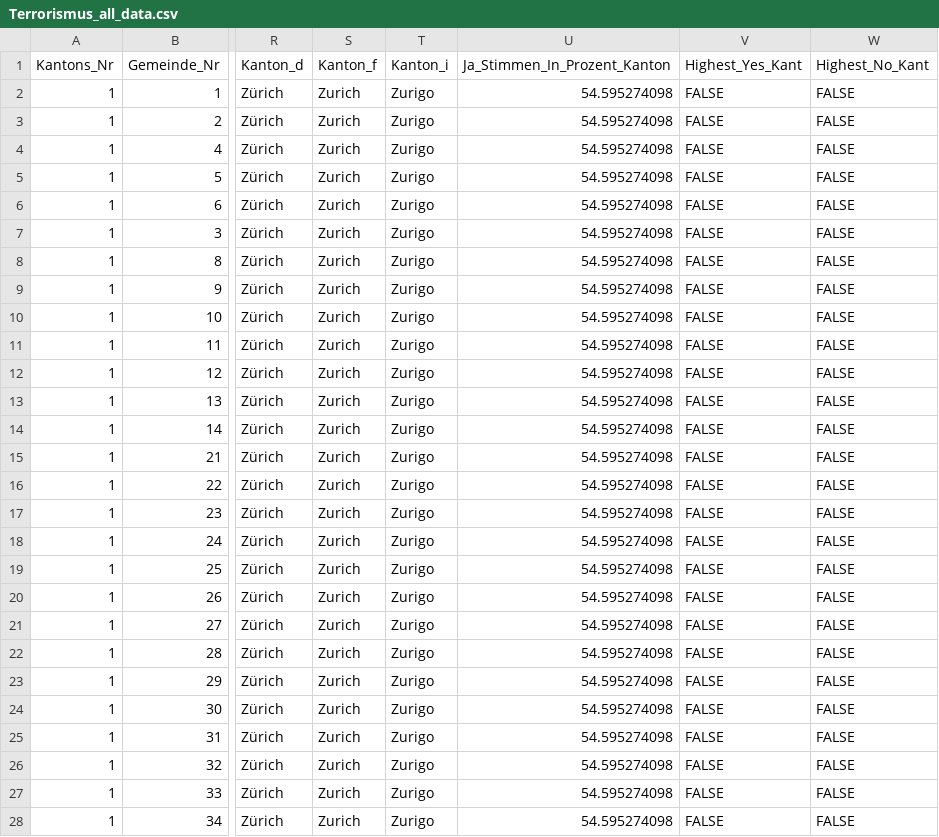
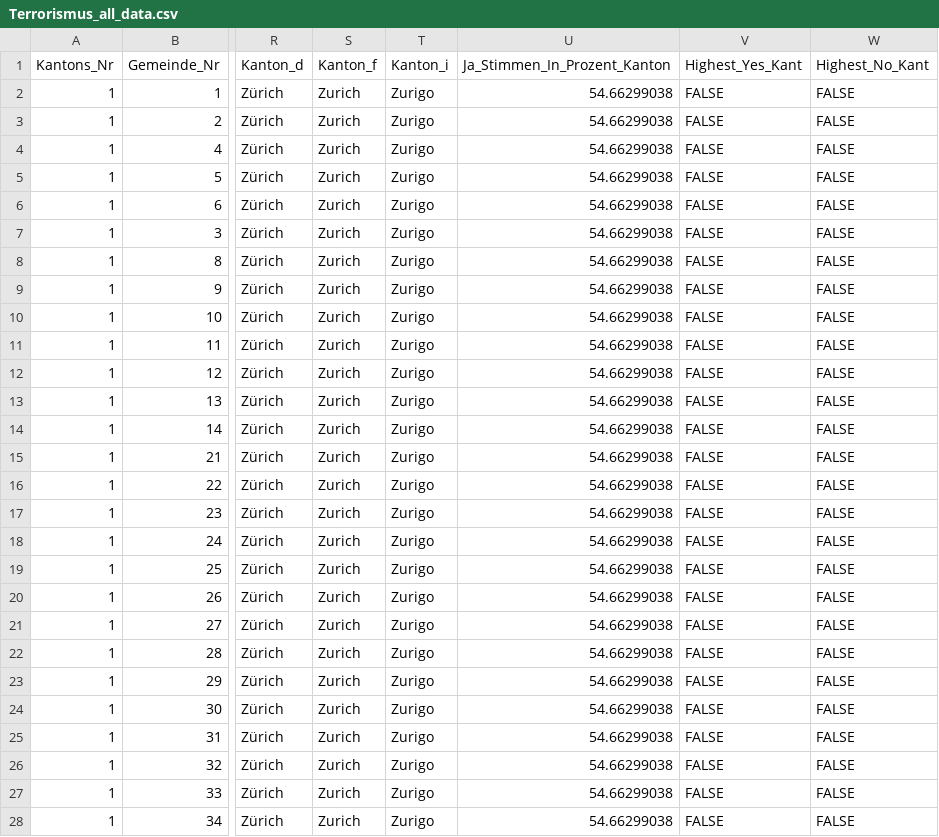
Before and after one commit to awp-finanznachrichten/lena_juni2021, a CSV file: Output/Terrorismus_all_data.csv, drawn as a sheet; only a part is shown, gaps mark what is left out; the diff covers the shown part only; the diff names each change by its address in the sheet, - before the commit and + after, or states it on an @@ line.

```diff
--- a/Output/Terrorismus_all_data.csv
+++ b/Output/Terrorismus_all_data.csv
-U2:U28 (Ja_Stimmen_In_Prozent_Kanton): 54.595274098
+U2:U28 (Ja_Stimmen_In_Prozent_Kanton): 54.66299038
```
Also changed, not shown: 143 edited cells elsewhere in this file, Output/Terrorismus_dw_kantone.csv, Output/Uebersicht_dw.csv, 2 other files.
